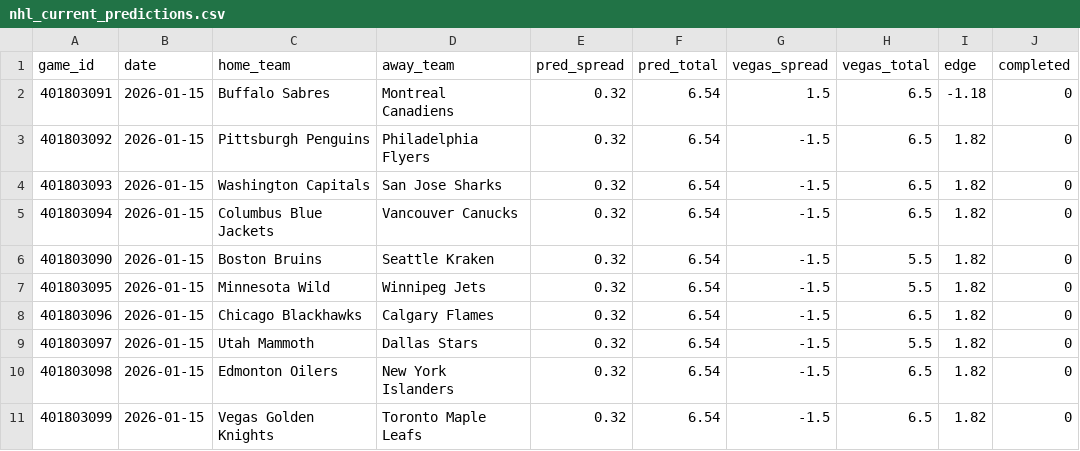
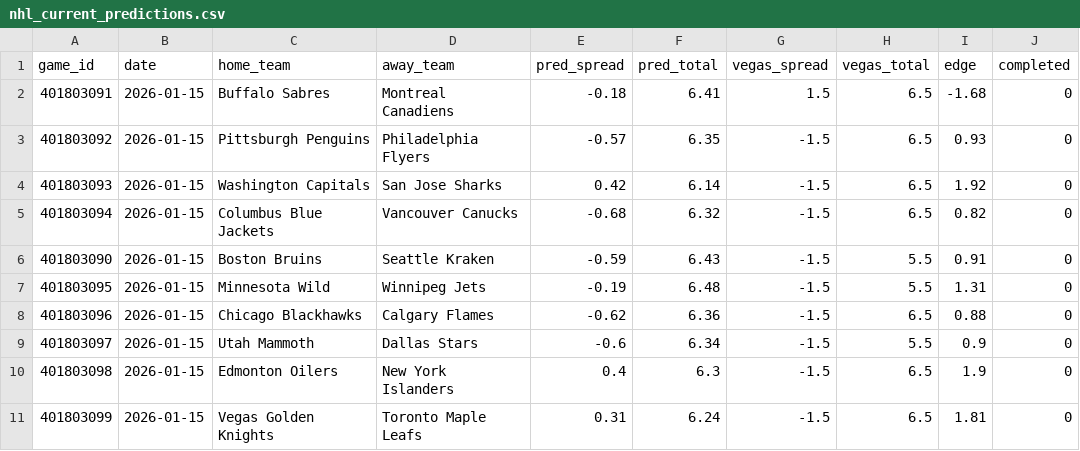
Before and after one commit to mckayje3/eagle-sports, a CSV file: nhl_current_predictions.csv, drawn as a sheet.

```diff
--- a/nhl_current_predictions.csv
+++ b/nhl_current_predictions.csv
@@ -1,11 +1,11 @@
 game_id,date,home_team,away_team,pred_spread,pred_total,vegas_spread,vegas_total,edge,completed
-401803091,2026-01-15,Buffalo Sabres,Montreal Canadiens,0.32,6.54,1.5,6.5,-1.18,0
-401803092,2026-01-15,Pittsburgh Penguins,Philadelphia Flyers,0.32,6.54,-1.5,6.5,1.82,0
-401803093,2026-01-15,Washington Capitals,San Jose Sharks,0.32,6.54,-1.5,6.5,1.82,0
-401803094,2026-01-15,Columbus Blue Jackets,Vancouver Canucks,0.32,6.54,-1.5,6.5,1.82,0
-401803090,2026-01-15,Boston Bruins,Seattle Kraken,0.32,6.54,-1.5,5.5,1.82,0
-401803095,2026-01-15,Minnesota Wild,Winnipeg Jets,0.32,6.54,-1.5,5.5,1.82,0
-401803096,2026-01-15,Chicago Blackhawks,Calgary Flames,0.32,6.54,-1.5,6.5,1.82,0
-401803097,2026-01-15,Utah Mammoth,Dallas Stars,0.32,6.54,-1.5,5.5,1.82,0
-401803098,2026-01-15,Edmonton Oilers,New York Islanders,0.32,6.54,-1.5,6.5,1.82,0
-401803099,2026-01-15,Vegas Golden Knights,Toronto Maple Leafs,0.32,6.54,-1.5,6.5,1.82,0
+401803091,2026-01-15,Buffalo Sabres,Montreal Canadiens,-0.18,6.41,1.5,6.5,-1.68,0
+401803092,2026-01-15,Pittsburgh Penguins,Philadelphia Flyers,-0.57,6.35,-1.5,6.5,0.93,0
+401803093,2026-01-15,Washington Capitals,San Jose Sharks,0.42,6.14,-1.5,6.5,1.92,0
+401803094,2026-01-15,Columbus Blue Jackets,Vancouver Canucks,-0.68,6.32,-1.5,6.5,0.82,0
+401803090,2026-01-15,Boston Bruins,Seattle Kraken,-0.59,6.43,-1.5,5.5,0.91,0
+401803095,2026-01-15,Minnesota Wild,Winnipeg Jets,-0.19,6.48,-1.5,5.5,1.31,0
+401803096,2026-01-15,Chicago Blackhawks,Calgary Flames,-0.62,6.36,-1.5,6.5,0.88,0
+401803097,2026-01-15,Utah Mammoth,Dallas Stars,-0.6,6.34,-1.5,5.5,0.9,0
+401803098,2026-01-15,Edmonton Oilers,New York Islanders,0.4,6.3,-1.5,6.5,1.9,0
+401803099,2026-01-15,Vegas Golden Knights,Toronto Maple Leafs,0.31,6.24,-1.5,6.5,1.81,0
```
Also changed, not shown: 7 other files.
